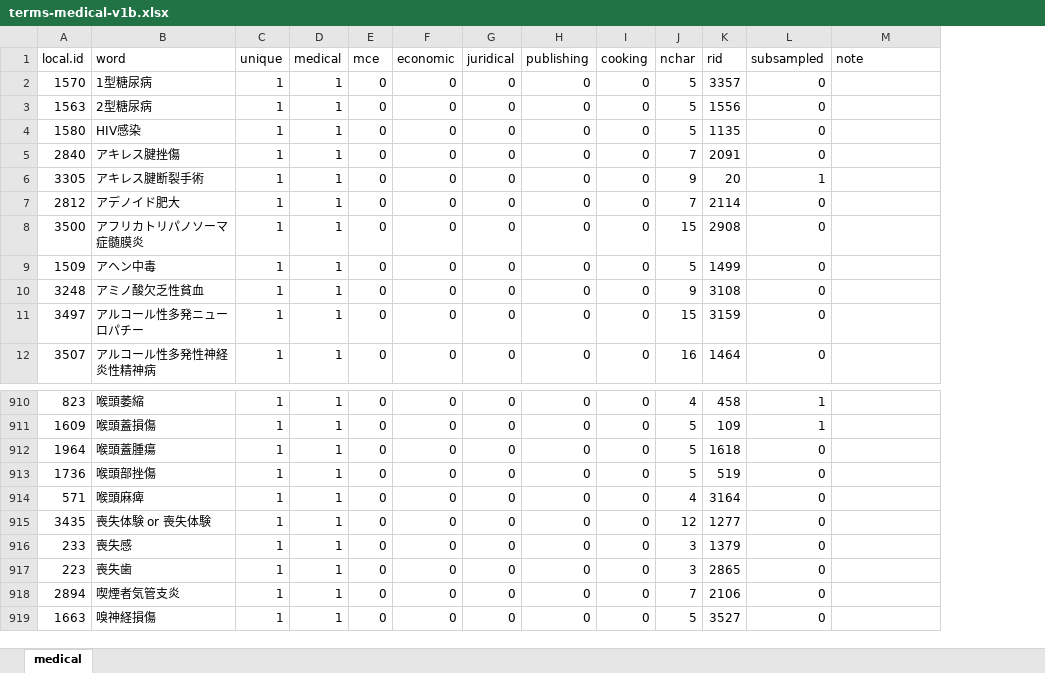
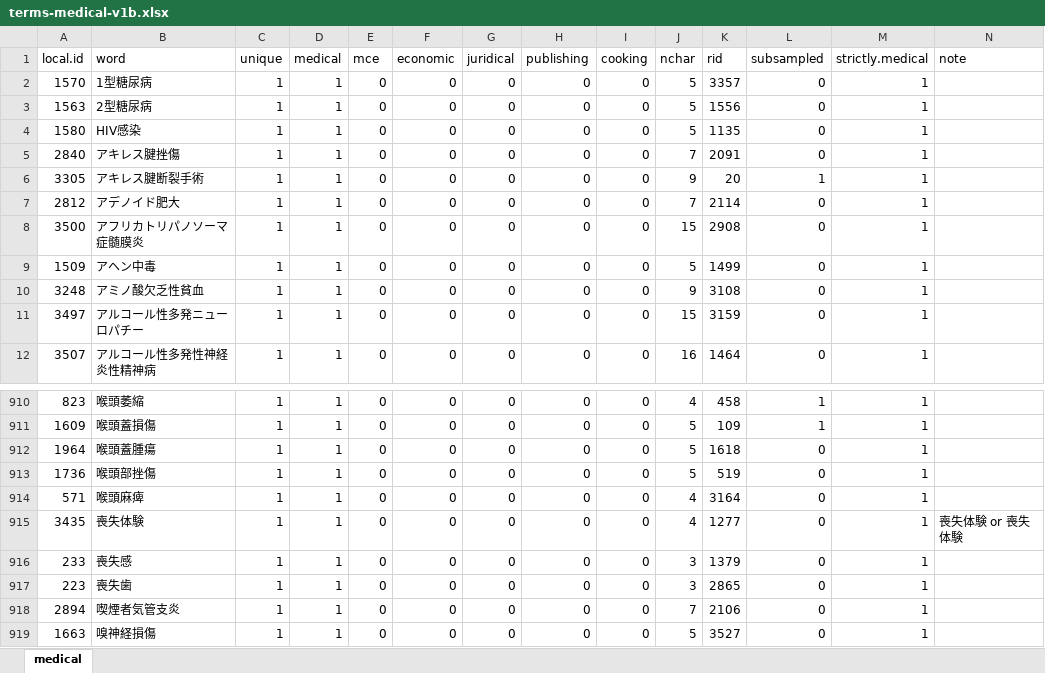
Before and after one commit to kow-k/LDA-mixed-terms, an Excel workbook: terms-source/terms-medical-v1b.xlsx, sheet medical, drawn as a sheet; only a part is shown, gaps mark what is left out; values as stored, in another font and other column widths than the file's, no borders; table styles not drawn; addresses are those after the commit; the diff names each change by its address in the sheet, - before the commit and + after, or states it on an @@ line.

Commit message:
Update terms-medical-v1b.xlsx

```diff
--- a/terms-source/terms-medical-v1b.xlsx (sheet medical)
+++ b/terms-source/terms-medical-v1b.xlsx (sheet medical)
+column M (strictly.medical), rows 2-12: all 1; rows 910-919: all 1
-B915 (word): 喪失体験 or 喪失体験
+B915 (word): 喪失体験
-J915 (nchar): 12
+J915 (nchar): 4
-N915 (note): (empty)
+N915 (note): 喪失体験 or 喪失体験
```
